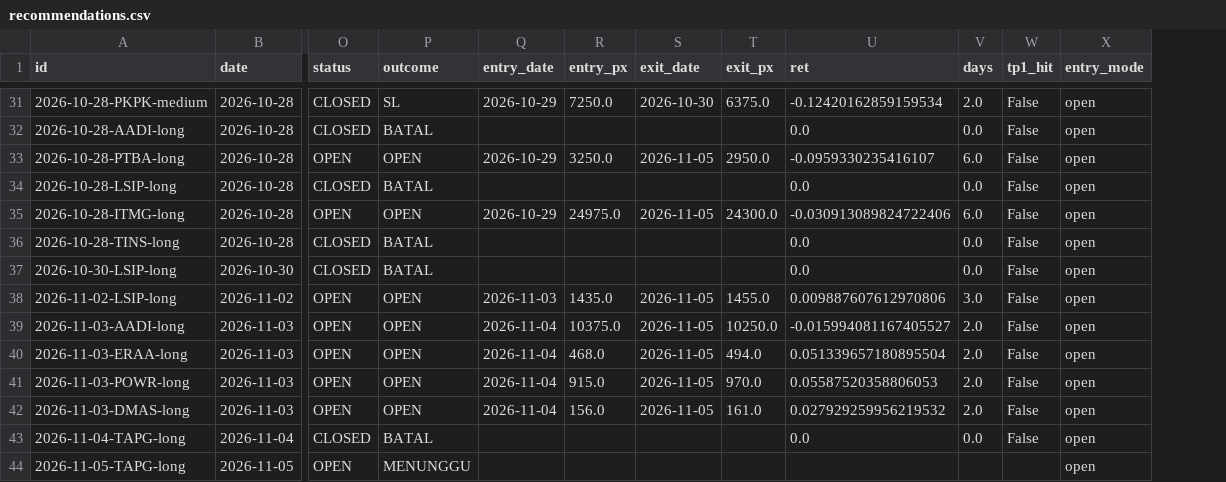
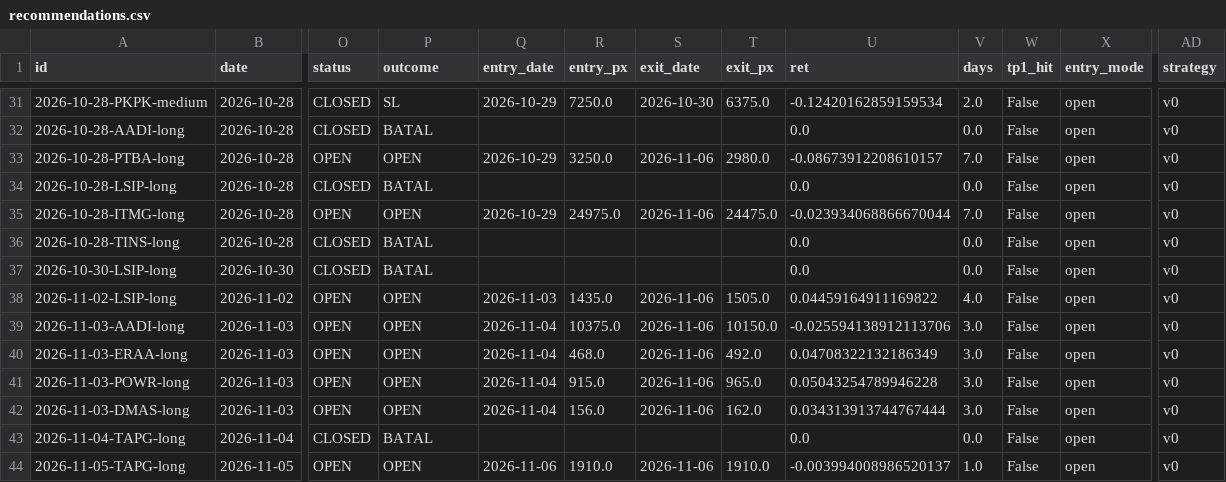
Before and after one commit to detoxfix/analisis-market, a CSV file: docs/data/recommendations.csv, drawn as a sheet; only a part is shown, gaps mark what is left out; the diff covers the shown part only; the diff names each change by its address in the sheet, - before the commit and + after, or states it on an @@ line.

```diff
--- a/docs/data/recommendations.csv
+++ b/docs/data/recommendations.csv
+column AD (strategy), rows 31-44: all v0
-S33 (exit_date): 2026-11-05
+S33 (exit_date): 2026-11-06
-T33 (exit_px): 2950.0
+T33 (exit_px): 2980.0
-U33 (ret): -0.0959330235416107
+U33 (ret): -0.08673912208610157
-V33 (days): 6.0
+V33 (days): 7.0
-S35 (exit_date): 2026-11-05
+S35 (exit_date): 2026-11-06
-T35 (exit_px): 24300.0
+T35 (exit_px): 24475.0
-U35 (ret): -0.030913089824722406
+U35 (ret): -0.023934068866670044
-V35 (days): 6.0
+V35 (days): 7.0
-S38:S42 (exit_date): 2026-11-05
+S38:S42 (exit_date): 2026-11-06
-T38 (exit_px): 1455.0
+T38 (exit_px): 1505.0
-U38 (ret): 0.009887607612970806
+U38 (ret): 0.04459164911169822
-V38 (days): 3.0
+V38 (days): 4.0
-T39 (exit_px): 10250.0
+T39 (exit_px): 10150.0
-U39 (ret): -0.015994081167405527
+U39 (ret): -0.025594138912113706
-V39:V42 (days): 2.0
+V39:V42 (days): 3.0
-T40 (exit_px): 494.0
+T40 (exit_px): 492.0
-U40 (ret): 0.051339657180895504
+U40 (ret): 0.04708322132186349
-T41 (exit_px): 970.0
+T41 (exit_px): 965.0
-U41 (ret): 0.05587520358806053
+U41 (ret): 0.05043254789946228
-T42 (exit_px): 161.0
+T42 (exit_px): 162.0
-U42 (ret): 0.027929259956219532
+U42 (ret): 0.034313913744767444
-P44 (outcome): MENUNGGU
+P44 (outcome): OPEN
-Q44 (entry_date): (empty)
+Q44 (entry_date): 2026-11-06
-R44 (entry_px): (empty)
+R44 (entry_px): 1910.0
-S44 (exit_date): (empty)
+S44 (exit_date): 2026-11-06
-T44 (exit_px): (empty)
+T44 (exit_px): 1910.0
-U44 (ret): (empty)
+U44 (ret): -0.003994008986520137
-V44 (days): (empty)
+V44 (days): 1.0
-W44 (tp1_hit): (empty)
+W44 (tp1_hit): False
```
Also changed, not shown: 36 edited cells elsewhere in this file, 7 other files.
